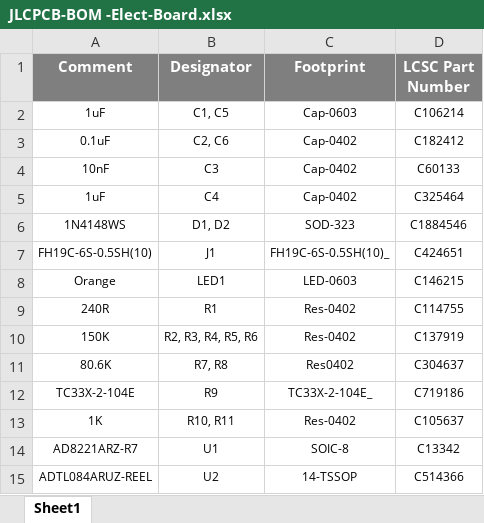
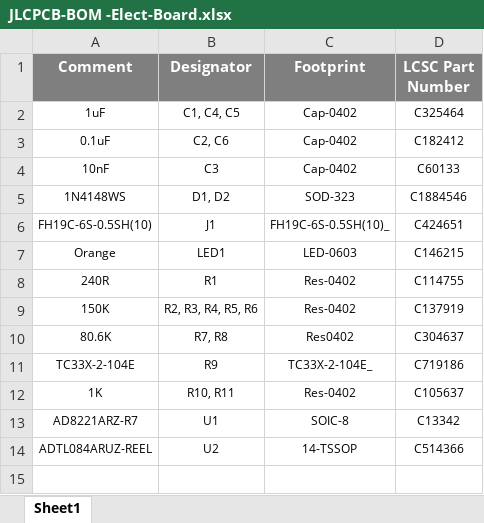
Before and after one commit to eSpark-Backup/manar-harake-s-e-m-g-device, an Excel workbook: Deliverables/BOM/Electrode-Board/JLCPCB-BOM -Elect-Board.xlsx, sheet Sheet1, drawn as a sheet; values as stored, in another font and other column widths than the file's, no borders; the diff names each change by its address in the sheet, - before the commit and + after, or states it on an @@ line.

```diff
--- a/Deliverables/BOM/Electrode-Board/JLCPCB-BOM -Elect-Board.xlsx (sheet Sheet1)
+++ b/Deliverables/BOM/Electrode-Board/JLCPCB-BOM -Elect-Board.xlsx (sheet Sheet1)
-B2 (Designator): C1, C5
+B2 (Designator): C1, C4, C5
-C2 (Footprint): Cap-0603
+C2 (Footprint): Cap-0402
-D2 (LCSC Part Number): C106214
+D2 (LCSC Part Number): C325464
-row 5: 1uF | C4 | Cap-0402 | C325464
```
Also changed, not shown: Deliverables/BOM/Electrode-Board/eSpark BOM-Elec-Board.xlsx, Deliverables/BOM/Sensor-Board/eSpark-BOM-Sensor-Board.xlsx, 4 other files.
